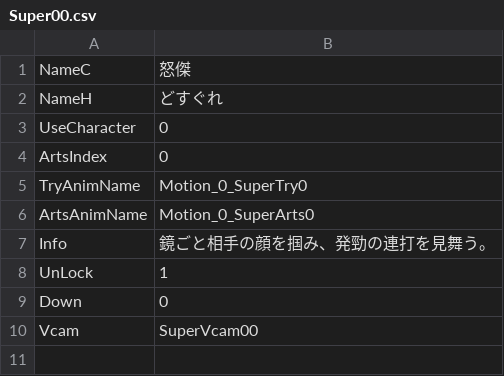
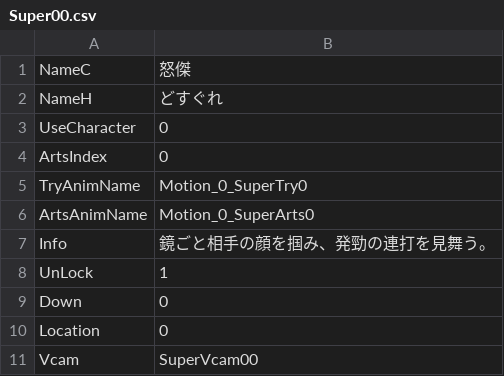
Before and after one commit to vinvinvidal/Project00, a CSV file: Project/Assets/Resources/csv/Super/Super00.csv, drawn as a sheet.

```diff
--- a/Project/Assets/Resources/csv/Super/Super00.csv
+++ b/Project/Assets/Resources/csv/Super/Super00.csv
@@ -9,2 +9,3 @@ UnLock,1
 Down,0
+Location,0
 Vcam,SuperVcam00
```
Also changed, not shown: 32 other files.
